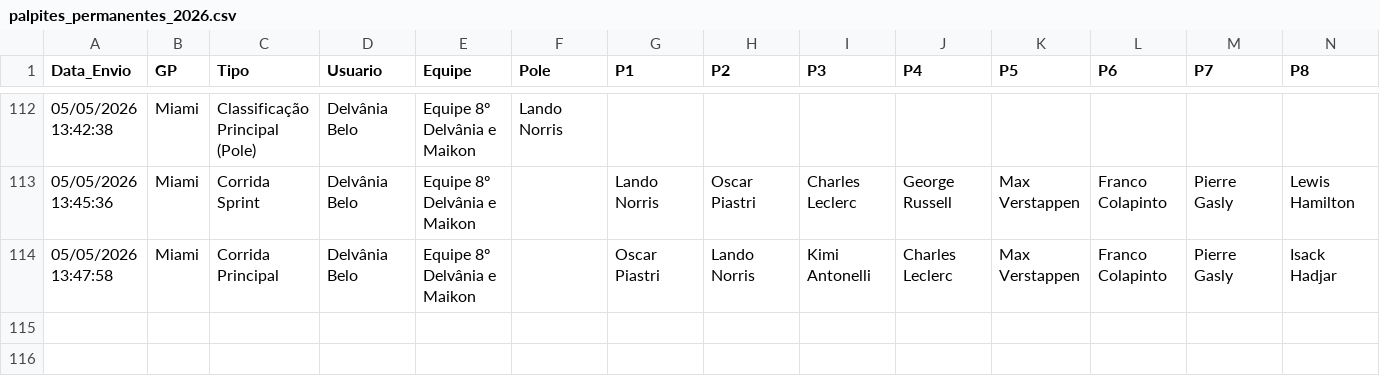
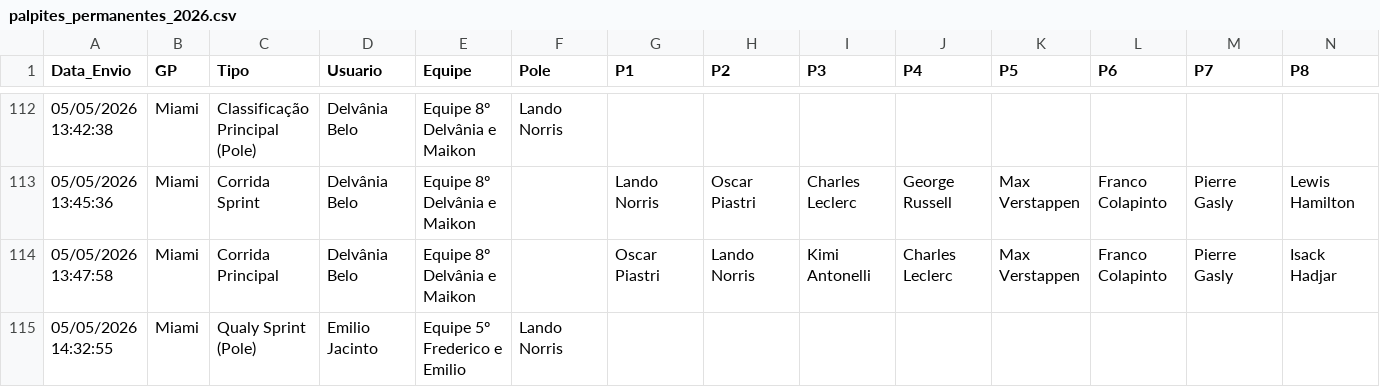
Before and after one commit to Brands14/bolao-f1-2026, a CSV file: palpites_permanentes_2026.csv, drawn as a sheet; only a part is shown, gaps mark what is left out; rows hold the shown columns only; the diff names each change by its address in the sheet, - before the commit and + after, or states it on an @@ line.

Commit message:
Novo palpite: Emilio Jacinto

```diff
--- a/palpites_permanentes_2026.csv
+++ b/palpites_permanentes_2026.csv
+row 115: 05/05/2026 14:32:55 | Miami | Qualy Sprint (Pole) | Emilio Jacinto | Equipe 5º Frederico e Emilio | Lando Norris
```
